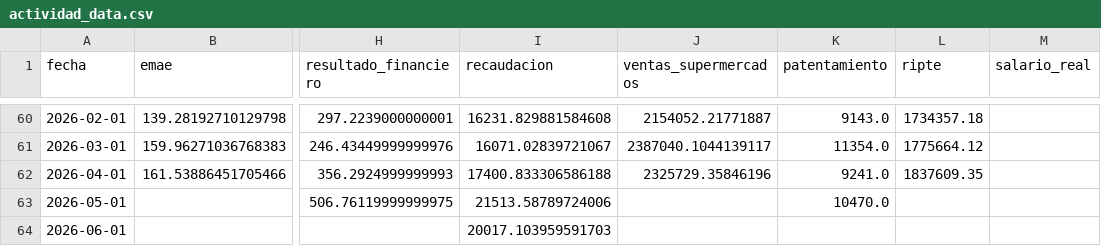
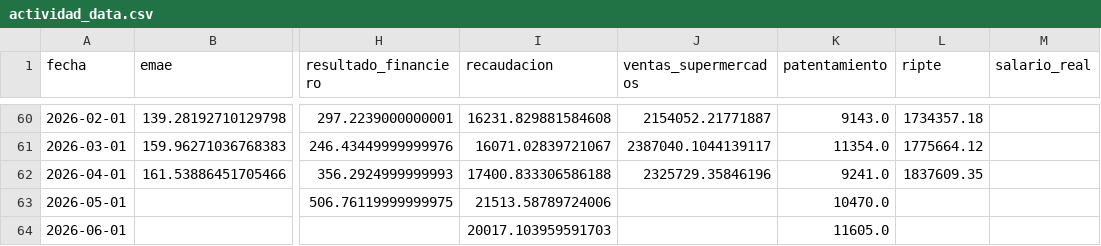
Before and after one commit to garciaborgheslautaro/acavalores-monitor-macro, a CSV file: data/actividad_data.csv, drawn as a sheet; only a part is shown, gaps mark what is left out; the diff names each change by its address in the sheet, - before the commit and + after, or states it on an @@ line.

```diff
--- a/data/actividad_data.csv
+++ b/data/actividad_data.csv
-K64 (patentamiento): (empty)
+K64 (patentamiento): 11605.0
```
Also changed, not shown: data/bcra_data.csv, data/itcrm_data.csv, 6 other files.
